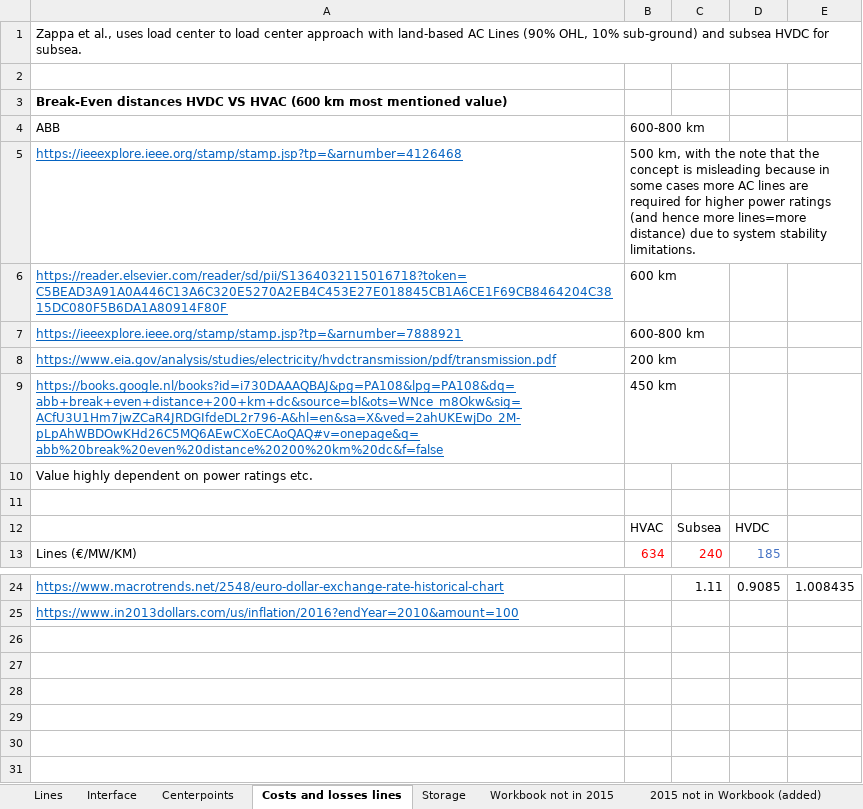
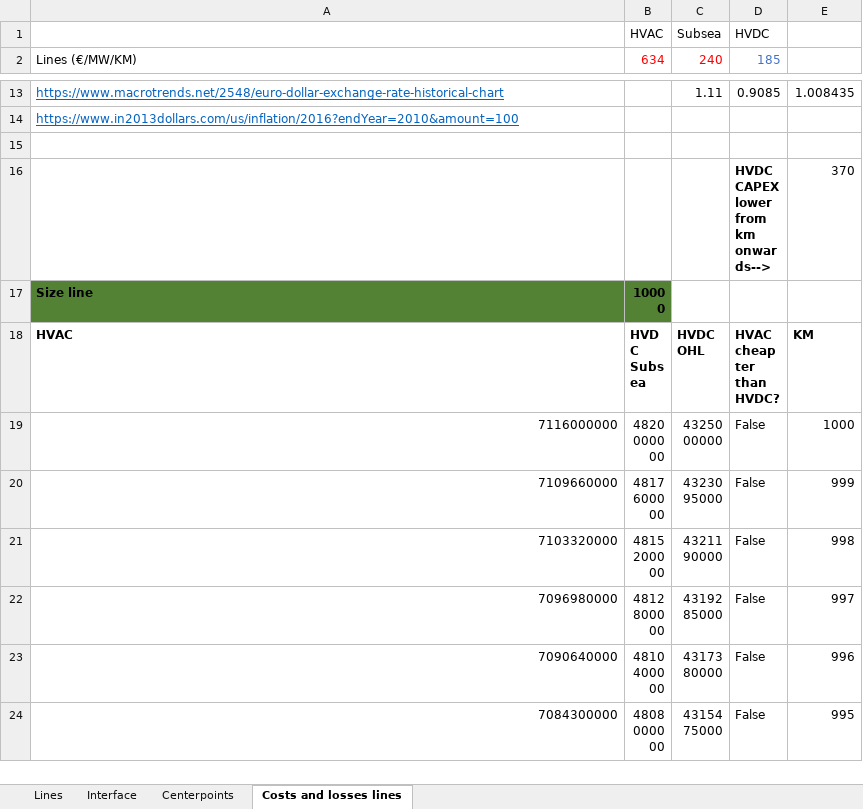
Before and after one commit to OSeMOSYS/osemosys_global, an Excel workbook: data/Costs Line expansion.xlsx, sheet Costs and losses lines, drawn as a sheet; only a part is shown, gaps mark what is left out; the shorter side is filled out with more unchanged rows; values as stored, in another font and other column widths than the file's, no borders; the diff names each change by its address in the sheet, - before the commit and + after, or states it on an @@ line.

Commit message:
Copied in updated cost line expansion excel file. Updated powerplant script to read interface sheet from cost line expansion file

```diff
--- a/data/Costs Line expansion.xlsx (sheet Costs and losses lines)
+++ b/data/Costs Line expansion.xlsx (sheet Costs and losses lines)
-sheet tab: Storage
-sheet tab: Workbook not in 2015
-sheet tab: 2015 not in Workbook (added)
-row 1: Zappa et al., uses load center to load center approach with land-based AC Lines (90% OHL, 10% sub-ground) and subsea HVDC for subsea.
-row 2: (empty)
-row 3: Break-Even distances HVDC VS HVAC (600 km most mentioned value)
-row 4: ABB | 600-800 km
-row 5: https://ieeexplore.ieee.org/stamp/stamp.jsp?tp=&arnumber=4126468 | 500 km, with the note that the concept is misleading because in some cases more AC lines are required for higher power ratings (and hence more lines=more distance) due to system stability limitations.
-row 6: https://reader.elsevier.com/reader/sd/pii/S1364032115016718?token=C5BEAD3A91A0A446C13A6C320E5270A2EB4C453E27E018845CB1A6CE1F69CB8464204C3815DC080F5B6DA1A80914F80F | 600 km
-row 7: https://ieeexplore.ieee.org/stamp/stamp.jsp?tp=&arnumber=7888921 | 600-800 km
-row 8: https://www.eia.gov/analysis/studies/electricity/hvdctransmission/pdf/transmission.pdf | 200 km
-row 9: https://books.google.nl/books?id=i730DAAAQBAJ&pg=PA108&lpg=PA108&dq=abb+break+even+distance+200+km+dc&source=bl&ots=WNce_m8Okw&sig=ACfU3U1Hm7jwZCaR4JRDGIfdeDL2r796-A&hl=en&sa=X&ved=2ahUKEwjDo_2M-pLpAhWBDOwKHd26C5MQ6AEwCXoECAoQAQ#v=onepage&q=abb%20break%20even%20distance%20200%20km%20dc&f=false | 450 km
-row 10: Value highly dependent on power ratings etc.
-row 11: (empty)
-row 26: (empty)
-row 27: (empty)
-row 28: (empty)
-row 29: (empty)
-row 30: (empty)
```
Also changed, not shown: sheet Lines, sheet Interface, sheet Centerpoints, formulas that keep their value, 1 other file.
